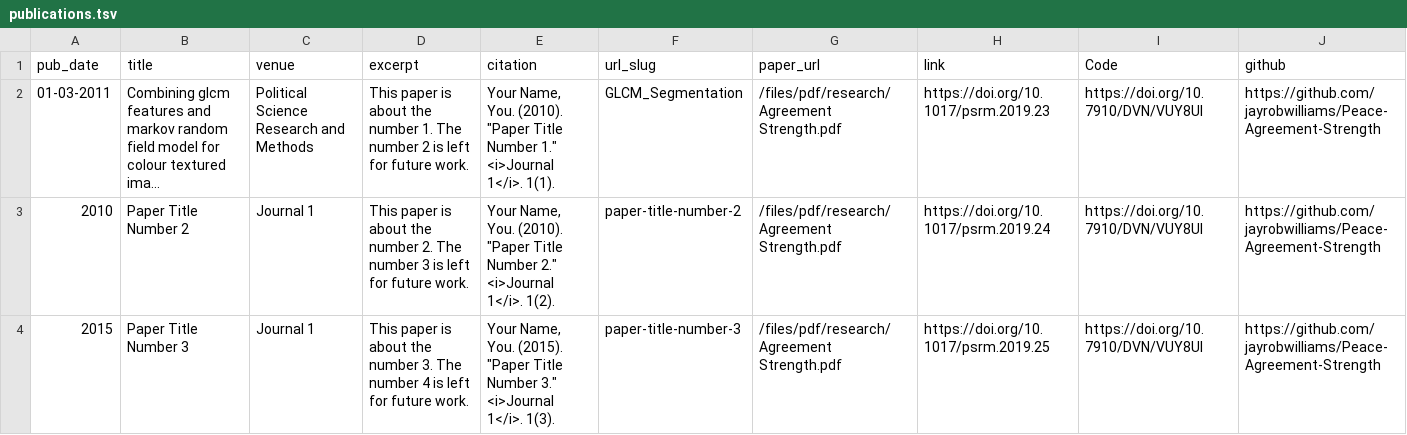
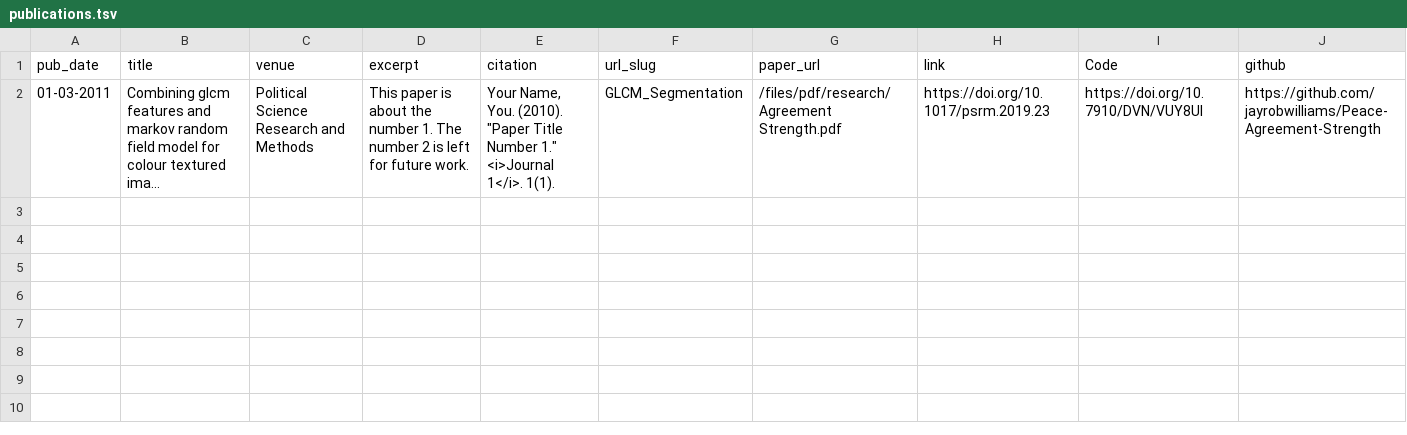
Before and after one commit to erkundanec/erkundanec.github.io, a TSV file: markdown_generator/publications.tsv, drawn as a sheet; long unchanged cells end in …; the diff names each change by its address in the sheet, - before the commit and + after, or states it on an @@ line.

Commit message:
Update publications.tsv

```diff
--- a/markdown_generator/publications.tsv
+++ b/markdown_generator/publications.tsv
-row 3: 2010 | Paper Title Number 2 | Journal 1 | This paper is about the number 2. The number 3 is left for future work. | Your Name, You. (2010). "Paper Title Number 2." <i>Journal 1</i>. 1(2). | paper-title-number-2 | /files/pdf/research/Agreement Strength.pdf | https://doi.org/10.1017/psrm.2019.24 | https://doi.org/10.7910/DVN/VUY8UI | https://github.com/jayrobwilliams/Peace-Agreement-Strength
-row 4: 2015 | Paper Title Number 3 | Journal 1 | This paper is about the number 3. The number 4 is left for future work. | Your Name, You. (2015). "Paper Title Number 3." <i>Journal 1</i>. 1(3). | paper-title-number-3 | /files/pdf/research/Agreement Strength.pdf | https://doi.org/10.1017/psrm.2019.25 | https://doi.org/10.7910/DVN/VUY8UI | https://github.com/jayrobwilliams/Peace-Agreement-Strength
```
